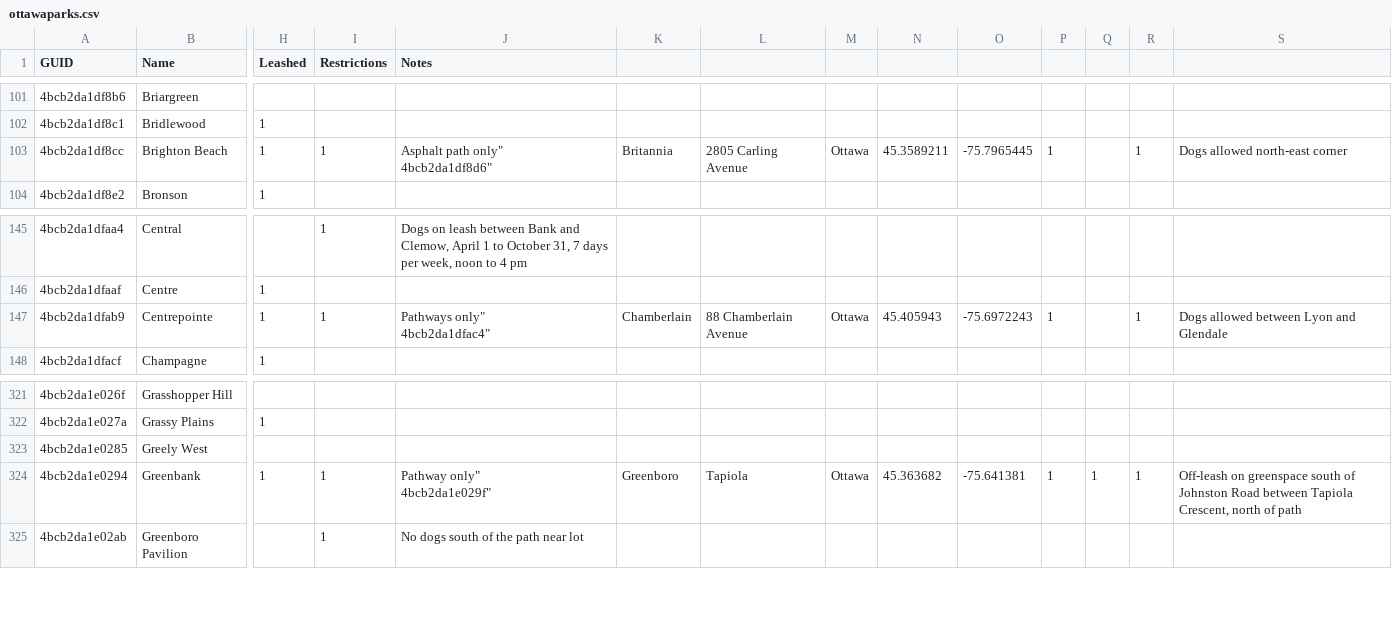
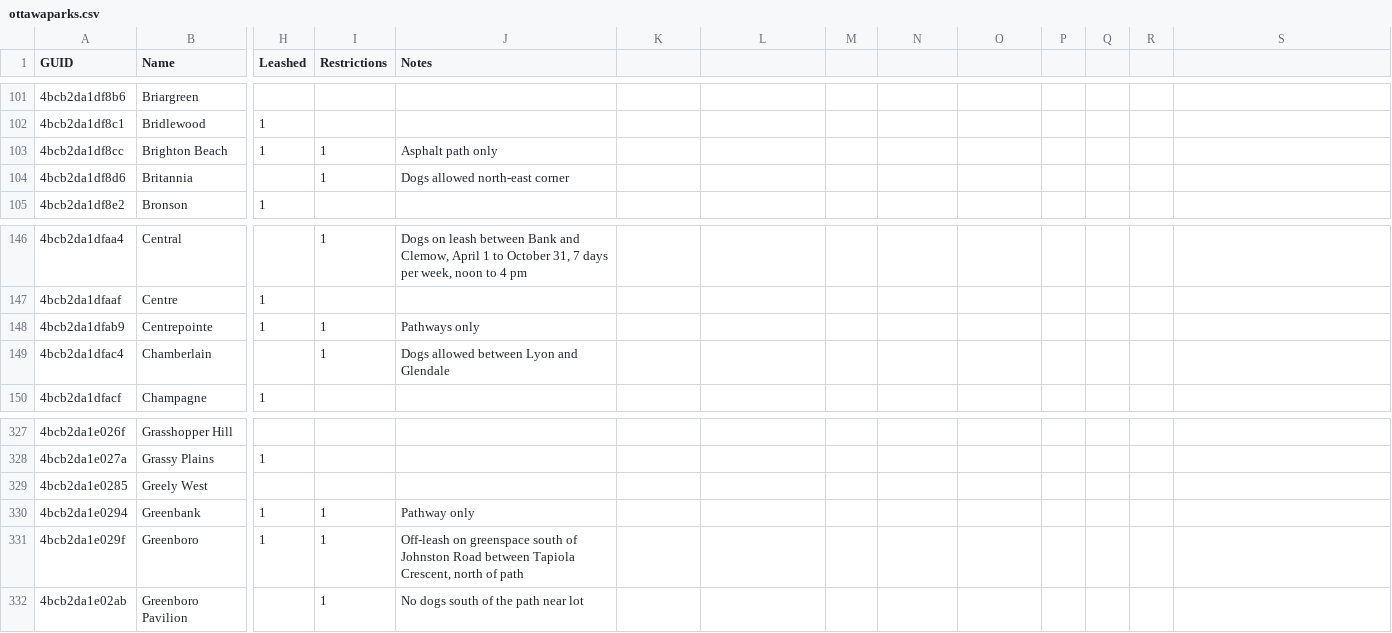
Before and after one commit to thomasjbradley/ottawaparks, a CSV file: export/ottawaparks.csv, drawn as a sheet; only a part is shown, gaps mark what is left out; addresses are those after the commit; rows hold the shown columns only; ↵ is a line break in a cell; the diff covers the shown part only; the diff names each change by its address in the sheet, - before the commit and + after, or states it on an @@ line.

```diff
--- a/export/ottawaparks.csv
+++ b/export/ottawaparks.csv
-J103 (Notes): Asphalt path only" ↵ 4bcb2da1df8d6"
+J103 (Notes): Asphalt path only
-K103: Britannia
+K103: (empty)
-L103: 2805 Carling Avenue
+L103: (empty)
-M103: Ottawa
+M103: (empty)
-N103: 45.3589211
+N103: (empty)
-O103: -75.7965445
+O103: (empty)
-P103: 1
+P103: (empty)
-R103: 1
+R103: (empty)
-S103: Dogs allowed north-east corner
+S103: (empty)
+row 104: 4bcb2da1df8d6 | Britannia |  | 1 | Dogs allowed north-east corner
-J148 (Notes): Pathways only" ↵ 4bcb2da1dfac4"
+J148 (Notes): Pathways only
-K148: Chamberlain
+K148: (empty)
-L148: 88 Chamberlain Avenue
+L148: (empty)
-M148: Ottawa
+M148: (empty)
-N148: 45.405943
+N148: (empty)
-O148: -75.6972243
+O148: (empty)
-P148: 1
+P148: (empty)
-R148: 1
+R148: (empty)
-S148: Dogs allowed between Lyon and Glendale
+S148: (empty)
+row 149: 4bcb2da1dfac4 | Chamberlain |  | 1 | Dogs allowed between Lyon and Glendale
-J330 (Notes): Pathway only" ↵ 4bcb2da1e029f"
+J330 (Notes): Pathway only
-K330: Greenboro
+K330: (empty)
-L330: Tapiola
+L330: (empty)
-M330: Ottawa
+M330: (empty)
-N330: 45.363682
+N330: (empty)
-O330: -75.641381
+O330: (empty)
-P330: 1
+P330: (empty)
-Q330: 1
+Q330: (empty)
-R330: 1
+R330: (empty)
-S330: Off-leash on greenspace south of Johnston Road between Tapiola Crescent, north of path
+S330: (empty)
+row 331: 4bcb2da1e029f | Greenboro | 1 | 1 | Off-leash on greenspace south of Johnston Road between Tapiola Crescent, north of path
```
Also changed, not shown: 5 added rows and 50 edited cells elsewhere in this file, 3 other files.
